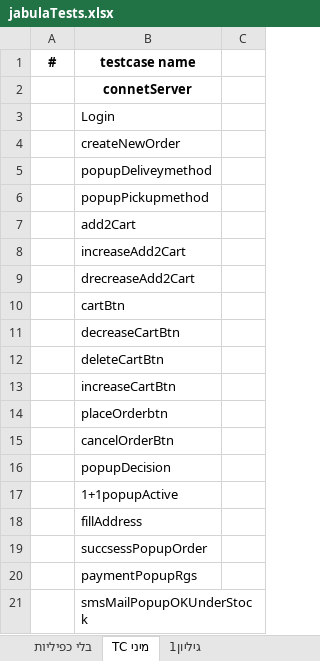
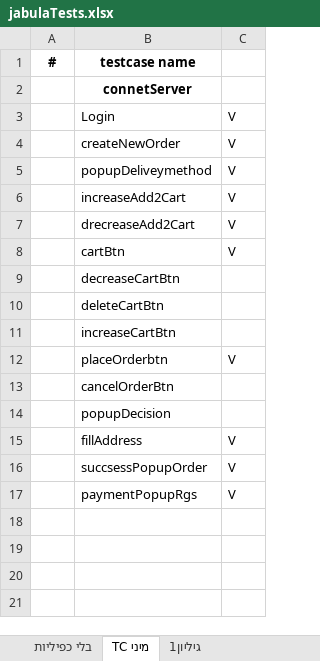
Before and after one commit to PoiZeX/EKrut, an Excel workbook: EKrut/jabulaTests.xlsx, sheet מיני TC, drawn as a sheet; values as stored, in another font and other column widths than the file's, no borders; removed rows and columns are numbered as before the commit, all else as after; the diff names each change by its address in the sheet, - before the commit and + after, or states it on an @@ line.

```diff
--- a/EKrut/jabulaTests.xlsx (sheet מיני TC)
+++ b/EKrut/jabulaTests.xlsx (sheet מיני TC)
-C3:C5: (empty)
+C3:C5: V
-row 6:  | popupPickupmethod
-row 7:  | add2Cart
-C6:C8: (empty)
+C6:C8: V
-C12: (empty)
+C12: V
-row 17:  | 1+1popupActive
-C15:C17: (empty)
+C15:C17: V
-row 21:  | smsMailPopupOKUnderStock
```
Also changed, not shown: sheet בלי כפיליות, 2 other files.
